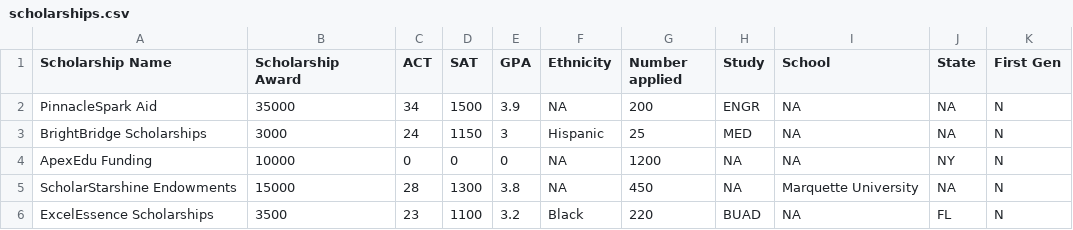
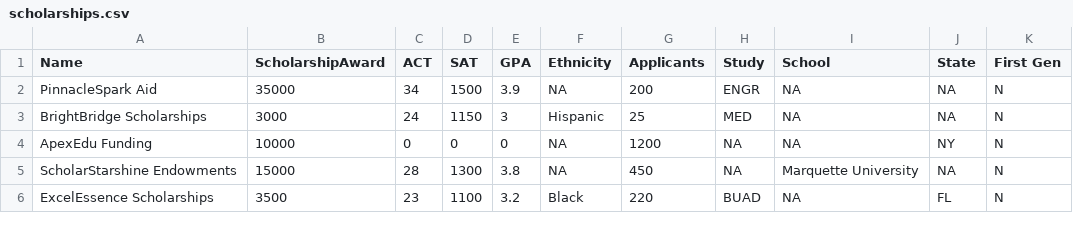
Before and after one commit to themoahmed/scholarshipalgo, a CSV file: scholarships.csv, drawn as a sheet; only a part is shown.

```diff
--- a/scholarships.csv
+++ b/scholarships.csv
@@ -1,2 +1,2 @@
-Scholarship Name,Scholarship Award,ACT,SAT,GPA,Ethnicity,Number applied,Study,School,State,First Gen
+Name,ScholarshipAward,ACT,SAT,GPA,Ethnicity,Applicants,Study,School,State,First Gen
 PinnacleSpark Aid,35000,34,1500,3.9,NA,200,ENGR,NA,NA,N
```
Also changed, not shown: 1 other file.
